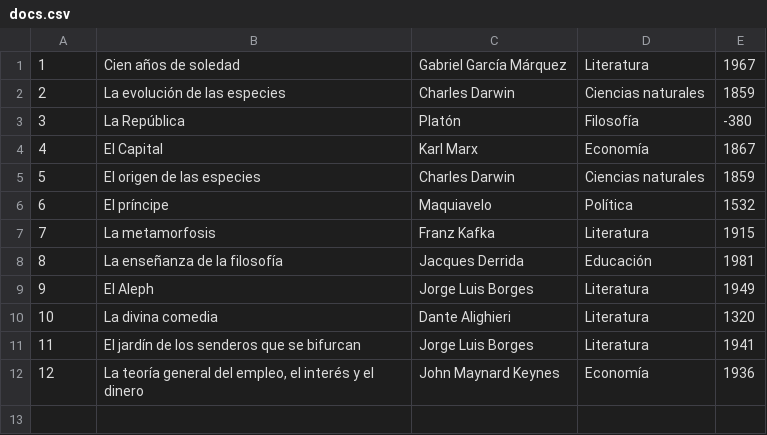
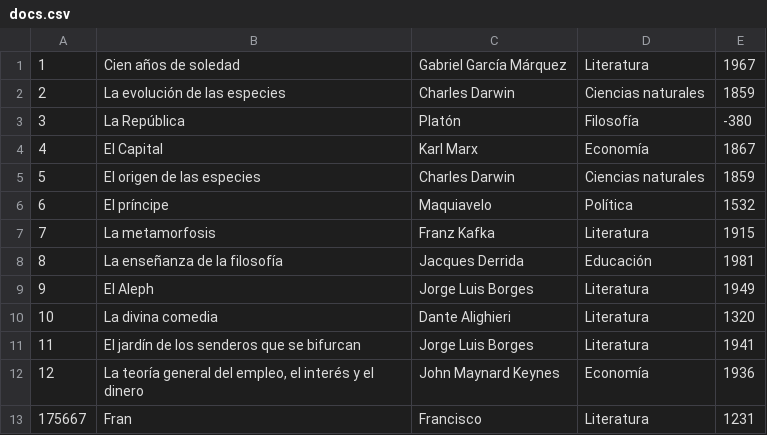
Before and after one commit to franeguerrero/pfs-demo, a CSV file: src/doc/docs.csv, drawn as a sheet.

```diff
--- a/src/doc/docs.csv
+++ b/src/doc/docs.csv
@@ -12 +12,2 @@
 12;La teoría general del empleo, el interés y el dinero;John Maynard Keynes;Economía;1936
+175667;Fran;Francisco;Literatura;1231
```
Also changed, not shown: 4 other files.
